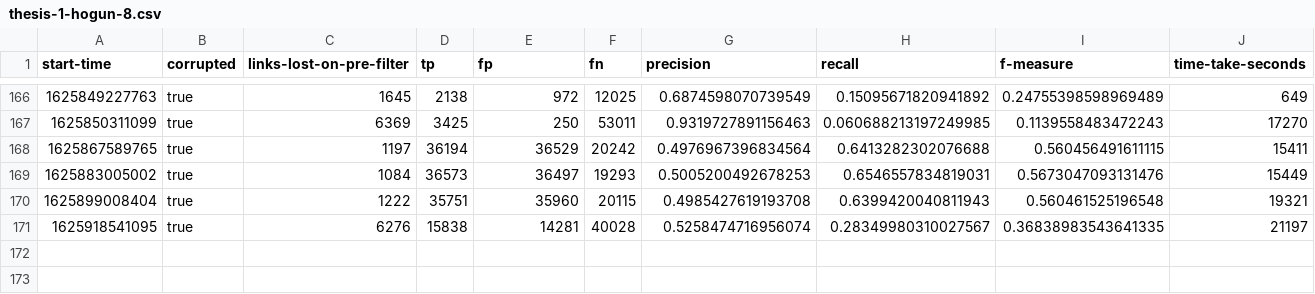
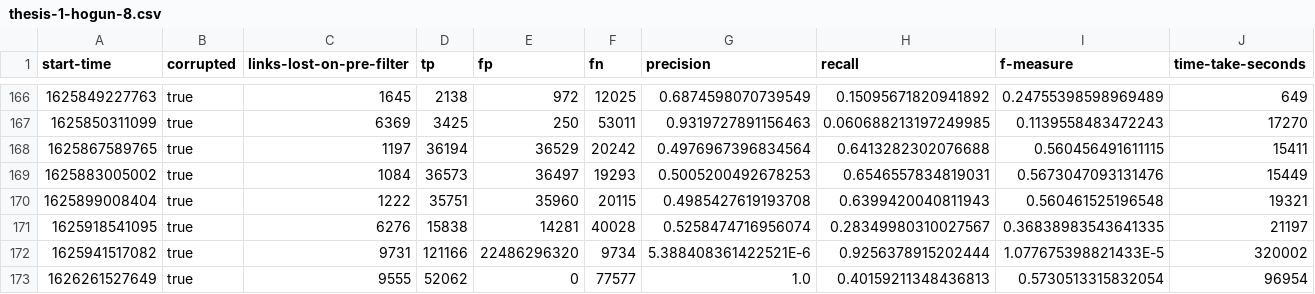
Before and after one commit to stacs-srg/population-linkage, a CSV file: cluster-runs/results/thesis-1-hogun-8.csv, drawn as a sheet; only a part is shown, gaps mark what is left out; rows hold the shown columns only; the diff names each change by its address in the sheet, - before the commit and + after, or states it on an @@ line.

Commit message:
Results from hogun-8

```diff
--- a/cluster-runs/results/thesis-1-hogun-8.csv
+++ b/cluster-runs/results/thesis-1-hogun-8.csv
+row 172: 1625941517082 | true | 9731 | 121166 | 22486296320 | 9734 | 5.388408361422521E-6 | 0.9256378915202444 | 1.077675398821433E-5 | 320002
+row 173: 1626261527649 | true | 9555 | 52062 | 0 | 77577 | 1.0 | 0.40159211348436813 | 0.5730513315832054 | 96954
```
Also changed, not shown: cluster-runs/jobQ/split/hogun-8-job-list.csv.
